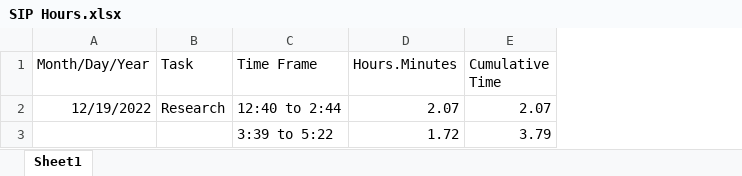
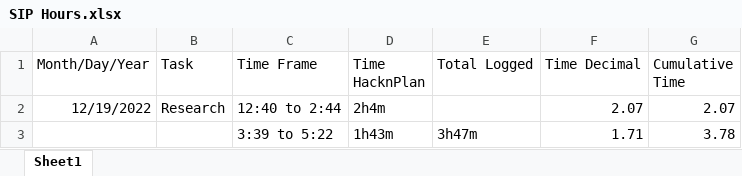
Before and after one commit to vexurayr/UAT-SIP, an Excel workbook: SIP Hours.xlsx, sheet Sheet1, drawn as a sheet; values as stored, in another font and other column widths than the file's, no borders; removed rows and columns are numbered as before the commit, all else as after; the diff names each change by its address in the sheet, - before the commit and + after, or states it on an @@ line.

Commit message:
Excel Log Update
Adjusted to note the format that HacknPlan uses to record time.

```diff
--- a/SIP Hours.xlsx (sheet Sheet1)
+++ b/SIP Hours.xlsx (sheet Sheet1)
-column D (Hours.Minutes), rows 2-3: 2.07 | 1.72
+column D (Time HacknPlan), rows 2-3: 2h4m | 1h43m
+column E (Total Logged), row 3: 3h47m
+column F (Time Decimal), rows 2-3: 2.07 | 1.71
-G3 (Cumulative Time): 3.79
+G3 (Cumulative Time): 3.78
```
Also changed, not shown: formulas that keep their value.
